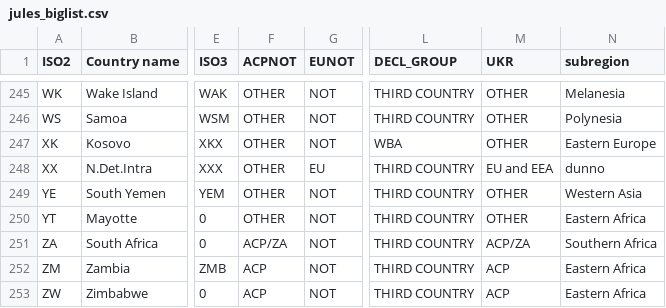
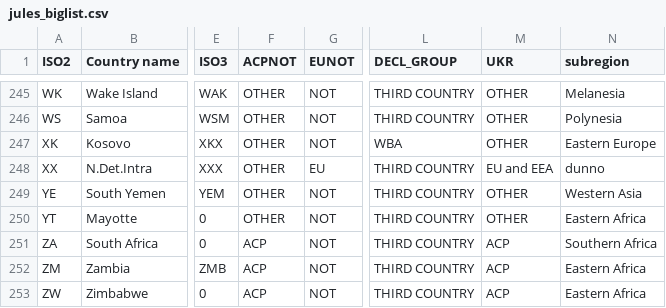
Before and after one commit to hoolio61/data, a CSV file: jules_biglist.csv, drawn as a sheet; only a part is shown, gaps mark what is left out; the diff names each change by its address in the sheet, - before the commit and + after, or states it on an @@ line.

Commit message:
Add files via upload

```diff
--- a/jules_biglist.csv
+++ b/jules_biglist.csv
-F251 (ACPNOT): ACP/ZA
+F251 (ACPNOT): ACP
-M251 (UKR): ACP/ZA
+M251 (UKR): ACP
```
